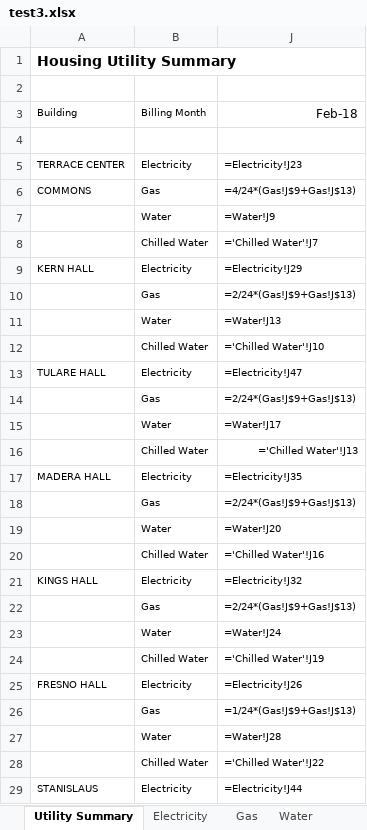
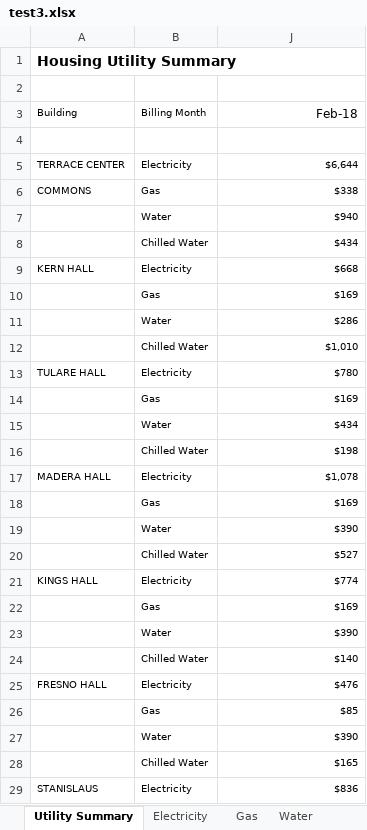
Before and after one commit to 1123456789011/refillRecharge, an Excel workbook: test3.xlsx, sheet Utility Summary, drawn as a sheet; only a part is shown; values as stored, in another font and other column widths than the file's, no borders; formulas without a stored value are shown as written; the diff covers the shown part only; the diff names each change by its address in the sheet, - before the commit and + after, or states it on an @@ line.

```diff
--- a/test3.xlsx (sheet Utility Summary)
+++ b/test3.xlsx (sheet Utility Summary)
-J5 (Feb-18): =Electricity!J23
+J5 (Feb-18): $6,644
-J6 (Feb-18): =4/24*(Gas!J$9+Gas!J$13)
+J6 (Feb-18): $338
-J7 (Feb-18): =Water!J9
+J7 (Feb-18): $940
-J8 (Feb-18): ='Chilled Water'!J7
+J8 (Feb-18): $434
-J9 (Feb-18): =Electricity!J29
+J9 (Feb-18): $668
-J10 (Feb-18): =2/24*(Gas!J$9+Gas!J$13)
+J10 (Feb-18): $169
-J11 (Feb-18): =Water!J13
+J11 (Feb-18): $286
-J12 (Feb-18): ='Chilled Water'!J10
+J12 (Feb-18): $1,010
-J13 (Feb-18): =Electricity!J47
+J13 (Feb-18): $780
-J14 (Feb-18): =2/24*(Gas!J$9+Gas!J$13)
+J14 (Feb-18): $169
-J15 (Feb-18): =Water!J17
+J15 (Feb-18): $434
-J16 (Feb-18): ='Chilled Water'!J13
+J16 (Feb-18): $198
-J17 (Feb-18): =Electricity!J35
+J17 (Feb-18): $1,078
-J18 (Feb-18): =2/24*(Gas!J$9+Gas!J$13)
+J18 (Feb-18): $169
-J19 (Feb-18): =Water!J20
+J19 (Feb-18): $390
-J20 (Feb-18): ='Chilled Water'!J16
+J20 (Feb-18): $527
-J21 (Feb-18): =Electricity!J32
+J21 (Feb-18): $774
-J22 (Feb-18): =2/24*(Gas!J$9+Gas!J$13)
+J22 (Feb-18): $169
-J23 (Feb-18): =Water!J24
+J23 (Feb-18): $390
-J24 (Feb-18): ='Chilled Water'!J19
+J24 (Feb-18): $140
-J25 (Feb-18): =Electricity!J26
+J25 (Feb-18): $476
-J26 (Feb-18): =1/24*(Gas!J$9+Gas!J$13)
+J26 (Feb-18): $85
-J27 (Feb-18): =Water!J28
+J27 (Feb-18): $390
-J28 (Feb-18): ='Chilled Water'!J22
+J28 (Feb-18): $165
-J29 (Feb-18): =Electricity!J44
+J29 (Feb-18): $836
```
Also changed, not shown: 36 edited cells elsewhere in this sheet, sheet Chilled Water, sheet Electricity, sheet Gas, sheet Water, hidden cells, test1.xlsx, test2.xlsx, 1 other file.
